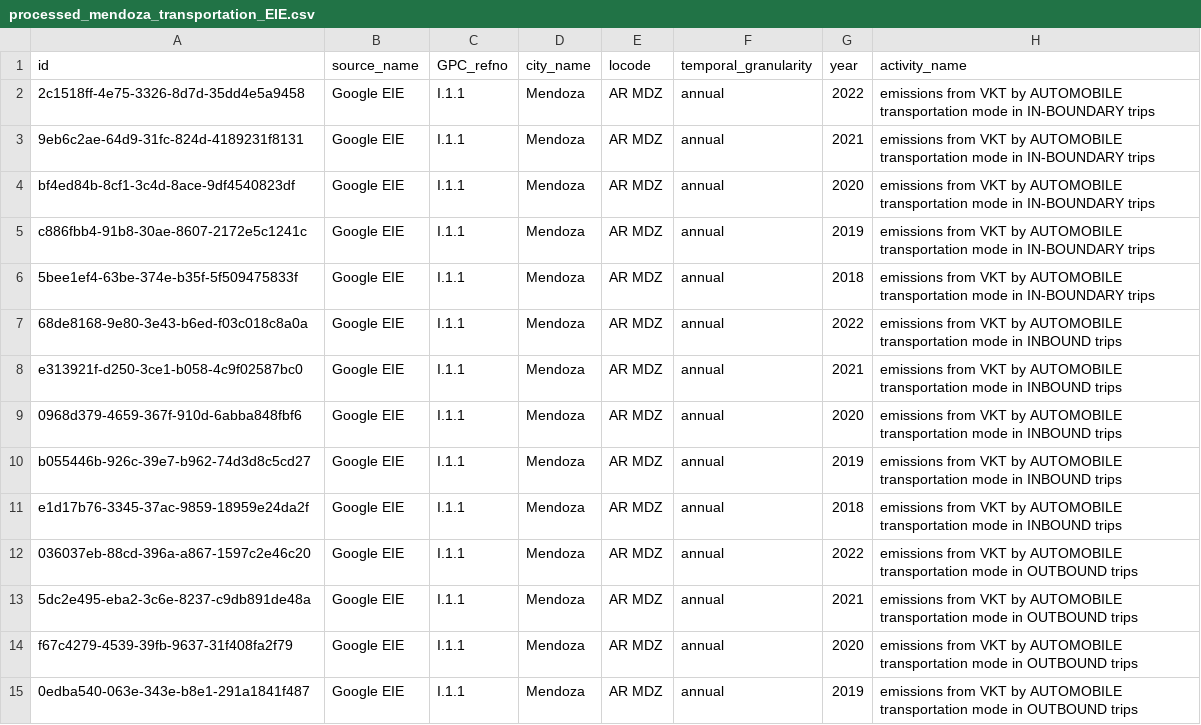
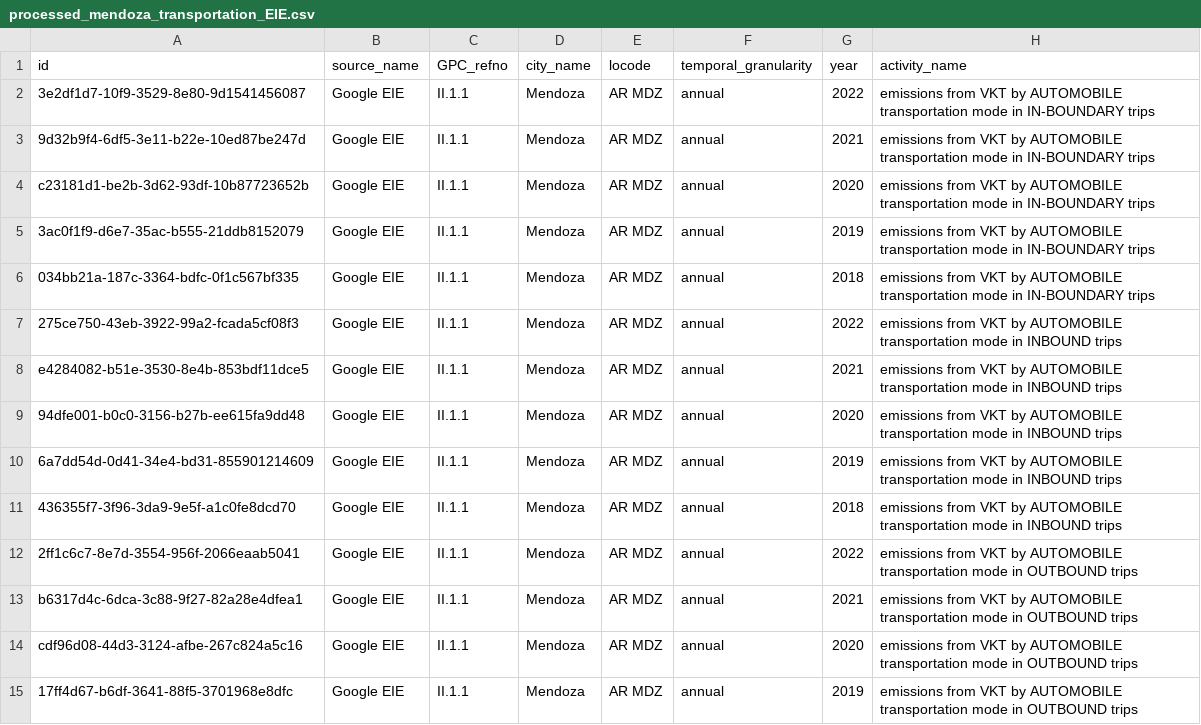
Before and after one commit to Open-Earth-Foundation/CityCatalyst, a CSV file: global-api/importer/google_EIE/processed_mendoza_transportation_EIE.csv, drawn as a sheet; only a part is shown; the diff covers the shown part only; the diff names each change by its address in the sheet, - before the commit and + after, or states it on an @@ line.

Commit message:
fix: gpc_refno

```diff
--- a/global-api/importer/google_EIE/processed_mendoza_transportation_EIE.csv
+++ b/global-api/importer/google_EIE/processed_mendoza_transportation_EIE.csv
-A2 (id): 2c1518ff-4e75-3326-8d7d-35dd4e5a9458
+A2 (id): 3e2df1d7-10f9-3529-8e80-9d1541456087
-C2:C15 (GPC_refno): I.1.1
+C2:C15 (GPC_refno): II.1.1
-A3 (id): 9eb6c2ae-64d9-31fc-824d-4189231f8131
+A3 (id): 9d32b9f4-6df5-3e11-b22e-10ed87be247d
-A4 (id): bf4ed84b-8cf1-3c4d-8ace-9df4540823df
+A4 (id): c23181d1-be2b-3d62-93df-10b87723652b
-A5 (id): c886fbb4-91b8-30ae-8607-2172e5c1241c
+A5 (id): 3ac0f1f9-d6e7-35ac-b555-21ddb8152079
-A6 (id): 5bee1ef4-63be-374e-b35f-5f509475833f
+A6 (id): 034bb21a-187c-3364-bdfc-0f1c567bf335
-A7 (id): 68de8168-9e80-3e43-b6ed-f03c018c8a0a
+A7 (id): 275ce750-43eb-3922-99a2-fcada5cf08f3
-A8 (id): e313921f-d250-3ce1-b058-4c9f02587bc0
+A8 (id): e4284082-b51e-3530-8e4b-853bdf11dce5
-A9 (id): 0968d379-4659-367f-910d-6abba848fbf6
+A9 (id): 94dfe001-b0c0-3156-b27b-ee615fa9dd48
-A10 (id): b055446b-926c-39e7-b962-74d3d8c5cd27
+A10 (id): 6a7dd54d-0d41-34e4-bd31-855901214609
-A11 (id): e1d17b76-3345-37ac-9859-18959e24da2f
+A11 (id): 436355f7-3f96-3da9-9e5f-a1c0fe8dcd70
-A12 (id): 036037eb-88cd-396a-a867-1597c2e46c20
+A12 (id): 2ff1c6c7-8e7d-3554-956f-2066eaab5041
-A13 (id): 5dc2e495-eba2-3c6e-8237-c9db891de48a
+A13 (id): b6317d4c-6dca-3c88-9f27-82a28e4dfea1
-A14 (id): f67c4279-4539-39fb-9637-31f408fa2f79
+A14 (id): cdf96d08-44d3-3124-afbe-267c824a5c16
-A15 (id): 0edba540-063e-343e-b8e1-291a1841f487
+A15 (id): 17ff4d67-b6df-3641-88f5-3701968e8dfc
```
Also changed, not shown: 62 edited cells elsewhere in this file, 1 other file.
